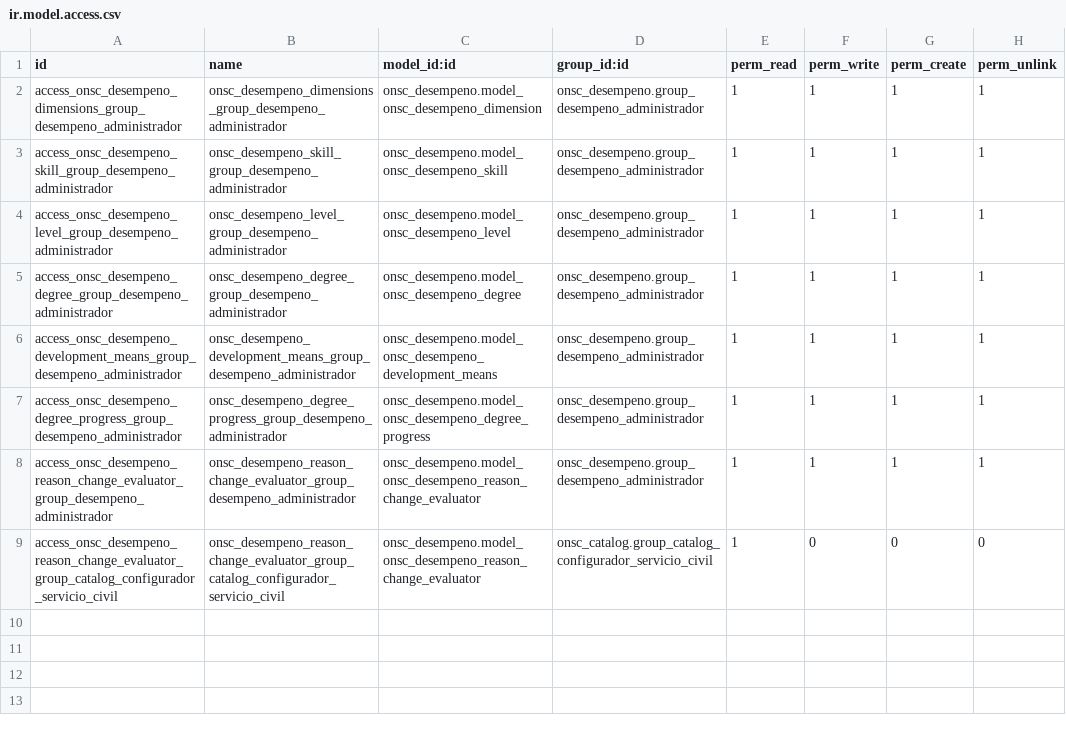
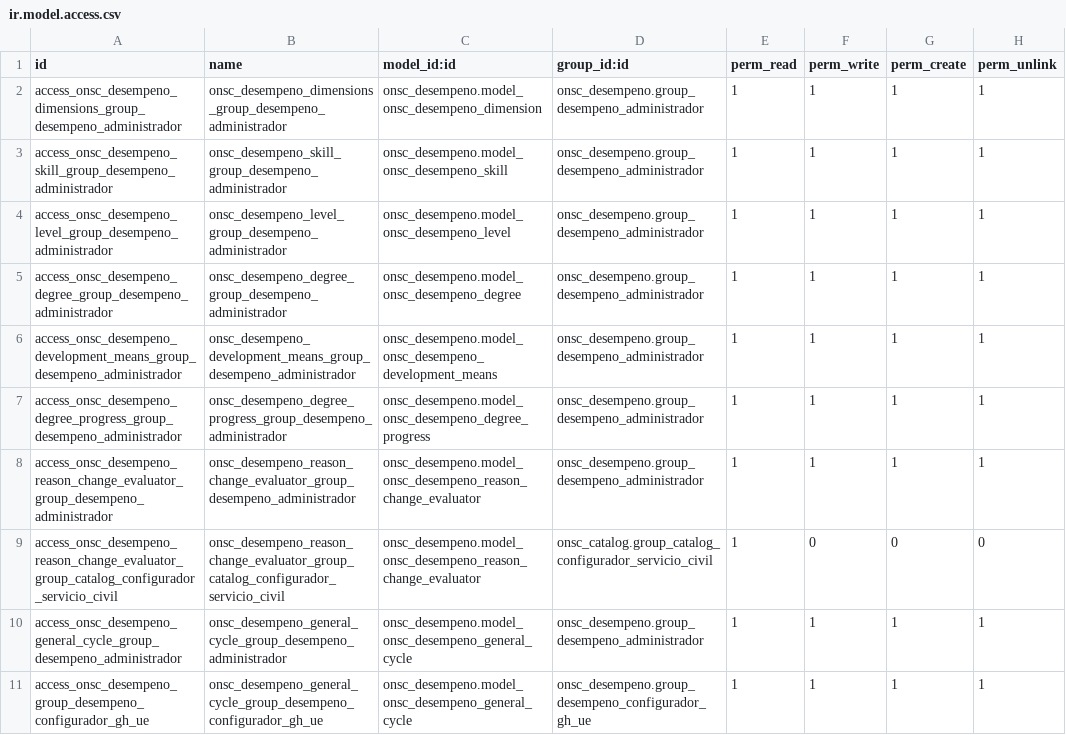
Before and after one commit to AtelUruguay/ONSC, a CSV file: onsc_desempeno/security/ir.model.access.csv, drawn as a sheet.

Commit message:
GDD_2.1.01 Configurar Ciclo General de Evaluación de Desempeño

```diff
--- a/onsc_desempeno/security/ir.model.access.csv
+++ b/onsc_desempeno/security/ir.model.access.csv
@@ -9 +9,3 @@ access_onsc_desempeno_reason_change_evaluator_group_desempeno_administrador,onsc
 access_onsc_desempeno_reason_change_evaluator_group_catalog_configurador_servicio_civil,onsc_desempeno_reason_change_evaluator_group_catalog_configurador_servicio_civil,onsc_desempeno.model_onsc_desempeno_reason_change_evaluator,onsc_catalog.group_catalog_configurador_servicio_civil,1,0,0,0
+access_onsc_desempeno_general_cycle_group_desempeno_administrador,onsc_desempeno_general_cycle_group_desempeno_administrador,onsc_desempeno.model_onsc_desempeno_general_cycle,onsc_desempeno.group_desempeno_administrador,1,1,1,1
+access_onsc_desempeno_group_desempeno_configurador_gh_ue,onsc_desempeno_general_cycle_group_desempeno_configurador_gh_ue,onsc_desempeno.model_onsc_desempeno_general_cycle,onsc_desempeno.group_desempeno_configurador_gh_ue,1,1,1,1
```
Also changed, not shown: 4 other files.
